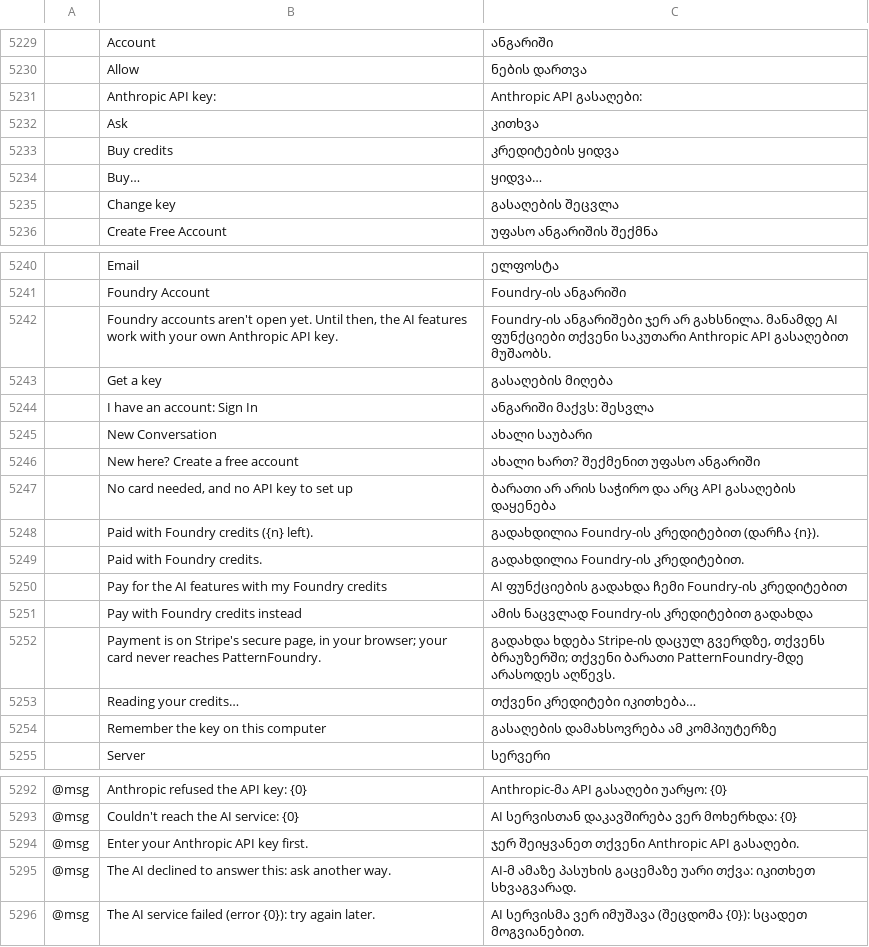
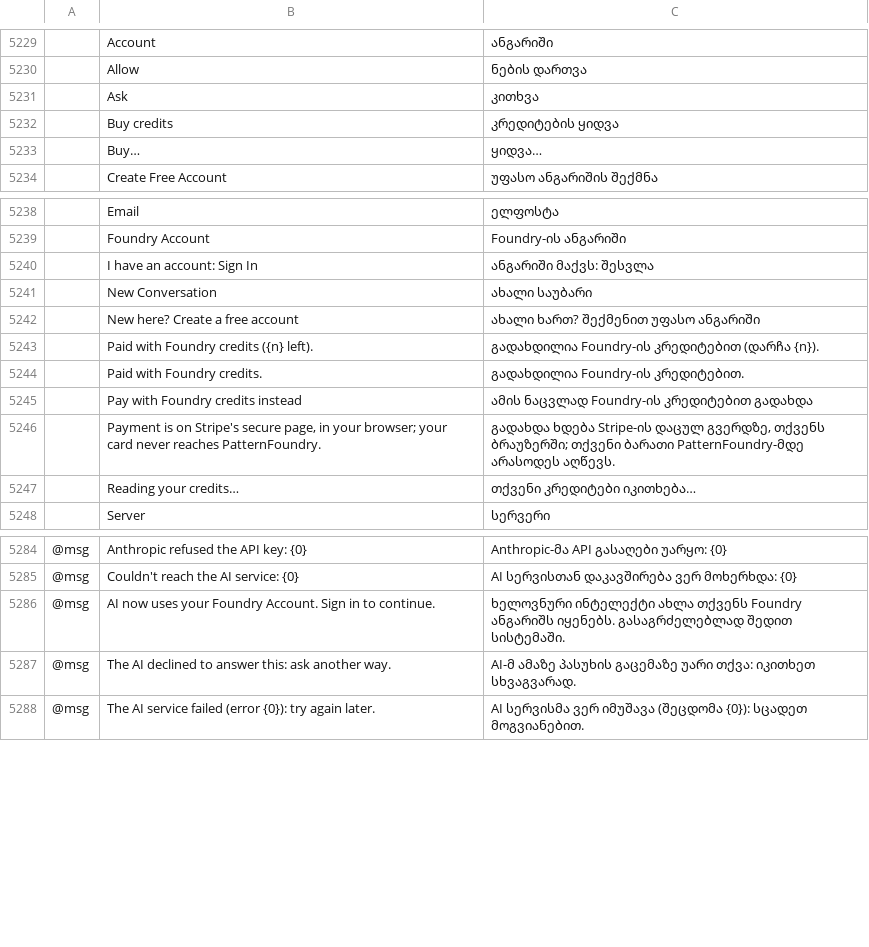
Before and after one commit to StitchFoundry/patternfoundry, a TSV file: crates/ui-egui/src/i18n/ka.tsv, drawn as a sheet; only a part is shown, gaps mark what is left out; removed rows and columns are numbered as before the commit, all else as after; the diff covers the shown part only; the diff names each change by its address in the sheet, - before the commit and + after, or states it on an @@ line.

```diff
--- a/crates/ui-egui/src/i18n/ka.tsv
+++ b/crates/ui-egui/src/i18n/ka.tsv
-row 5231:  | Anthropic API key: | Anthropic API გასაღები:
-row 5235:  | Change key | გასაღების შეცვლა
-row 5242:  | Foundry accounts aren't open yet. Until then, the AI features work with your own Anthropic API key. | Foundry-ის ანგარიშები ჯერ არ გახსნილა. მანამდე AI ფუნქციები თქვენი საკუთარი Anthropic API გასაღებით მუშაობს.
-row 5243:  | Get a key | გასაღების მიღება
-row 5247:  | No card needed, and no API key to set up | ბარათი არ არის საჭირო და არც API გასაღების დაყენება
-row 5250:  | Pay for the AI features with my Foundry credits | AI ფუნქციების გადახდა ჩემი Foundry-ის კრედიტებით
-row 5254:  | Remember the key on this computer | გასაღების დამახსოვრება ამ კომპიუტერზე
-row 5294: @msg | Enter your Anthropic API key first. | ჯერ შეიყვანეთ თქვენი Anthropic API გასაღები.
+row 5286: @msg | AI now uses your Foundry Account. Sign in to continue. | ხელოვნური ინტელექტი ახლა თქვენს Foundry ანგარიშს იყენებს. გასაგრძელებლად შედით სისტემაში.
```
Also changed, not shown: 2 added rows and 3 removed rows elsewhere in this file, crates/ui-egui/src/i18n/bg.tsv, crates/ui-egui/src/i18n/de.tsv, 34 other files.
